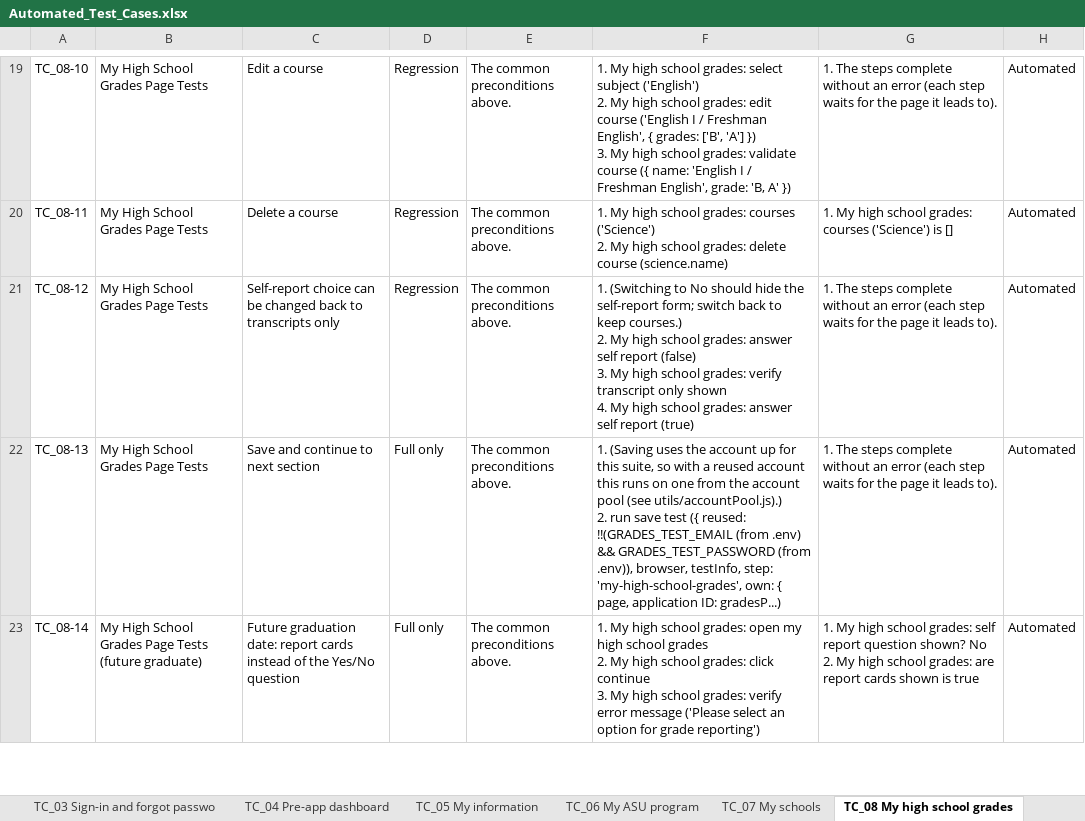
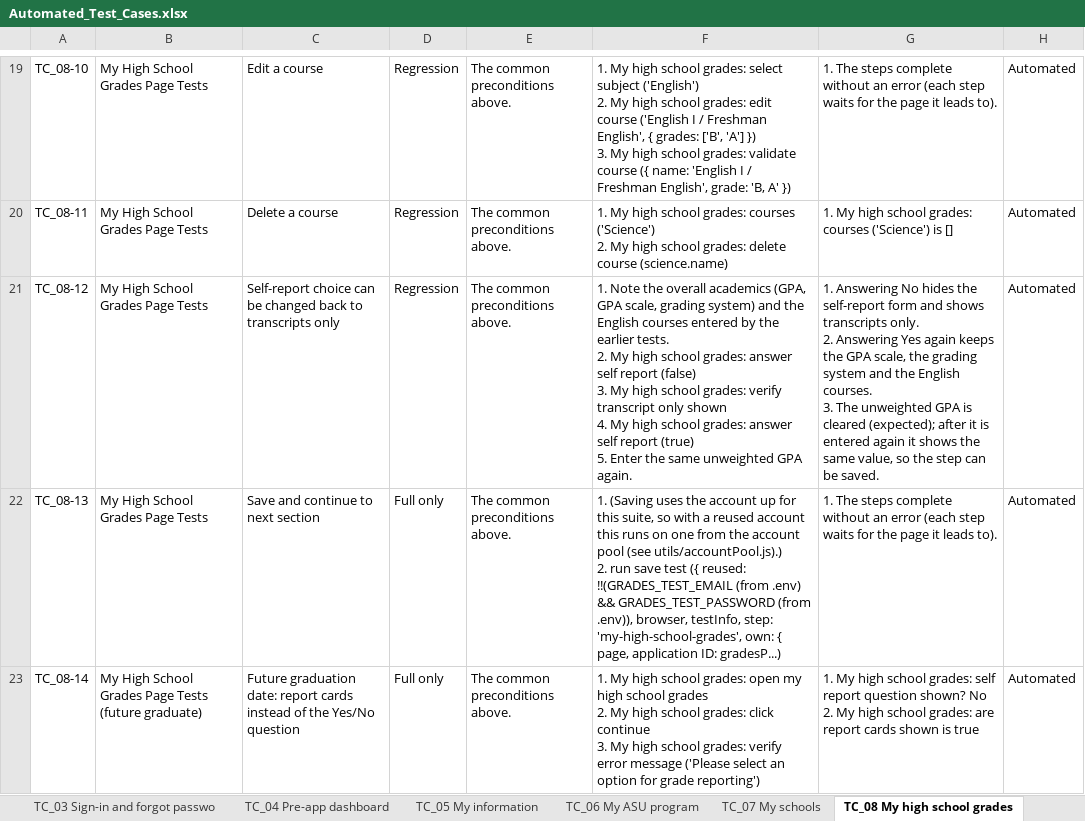
Before and after one commit to MercySandra-r/ug-playwright-e2e, an Excel workbook: playwright/docs/Automated_Test_Cases.xlsx, sheet TC_08 My high school grades, drawn as a sheet; only a part is shown, gaps mark what is left out; values as stored, in another font and other column widths than the file's, no borders; ↵ is a line break in a cell; the diff names each change by its address in the sheet, - before the commit and + after, or states it on an @@ line.

Commit message:
Home address, GPA switch-back and financial support fixes
- My information: wait for the chosen country's details before typing the address, then check every address field kept its value
- TC_08: switching self-report No then Yes keeps GPA scale, grading system and courses; the unweighted GPA is cleared (expected) and entered again so Save and Continue runs; workbook TC_08-12 updated
- Arizona residency: financial support values are typed again until they stay (the table undoes typing for about a second after Save and Continue)

```diff
--- a/playwright/docs/Automated_Test_Cases.xlsx (sheet TC_08 My high school grades)
+++ b/playwright/docs/Automated_Test_Cases.xlsx (sheet TC_08 My high school grades)
-F21: 1. (Switching to No should hide the self-report form; switch back to keep courses.) ↵ 2. My high school grades: answer self report (false) ↵ 3. My high school grades: verify transcript only shown ↵ 4. My high school grades: answer self report (true)
+F21: 1. Note the overall academics (GPA, GPA scale, grading system) and the English courses entered by the earlier tests. ↵ 2. My high school grades: answer self report (false) ↵ 3. My high school grades: verify transcript only shown ↵ 4. My high school grades: answer self report (true) ↵ 5. Enter the same unweighted GPA again.
-G21: 1. The steps complete without an error (each step waits for the page it leads to).
+G21: 1. Answering No hides the self-report form and shows transcripts only. ↵ 2. Answering Yes again keeps the GPA scale, the grading system and the English courses. ↵ 3. The unweighted GPA is cleared (expected); after it is entered again it shows the same value, so the step can be saved.
```
Also changed, not shown: 3 other files.
